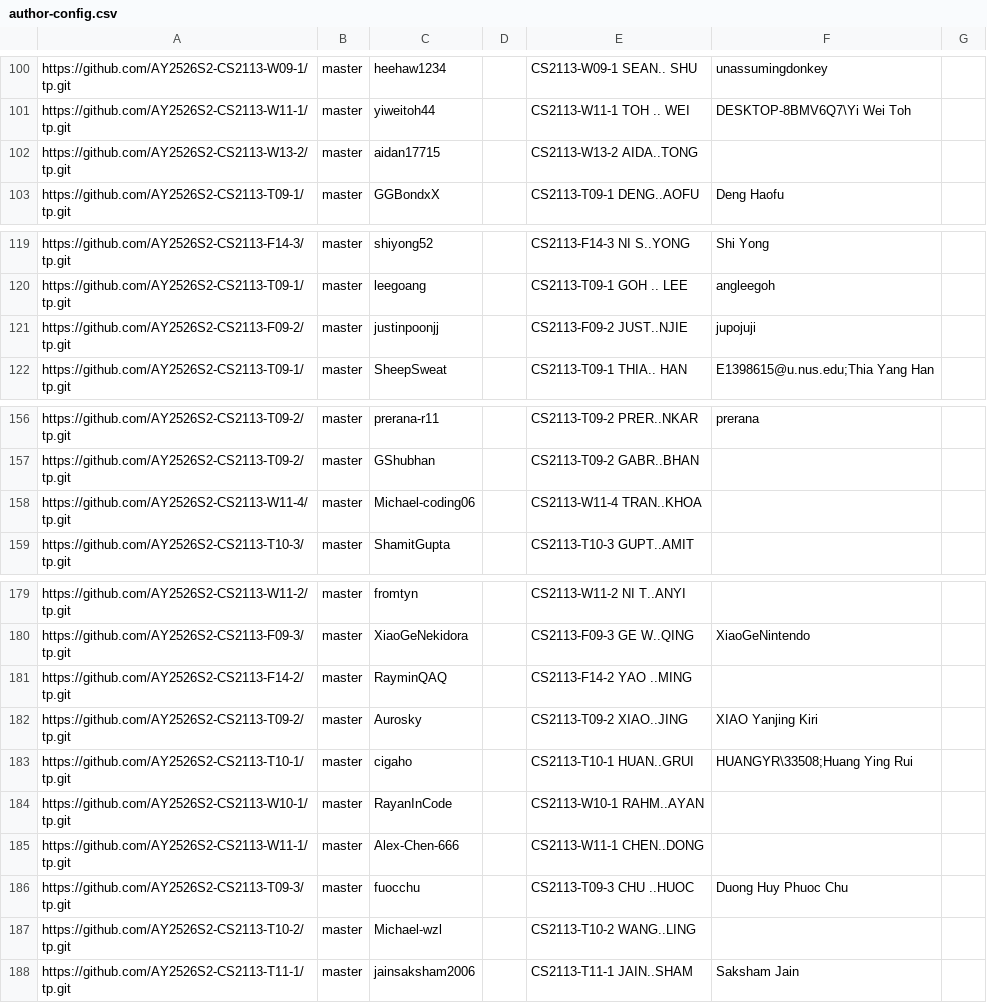
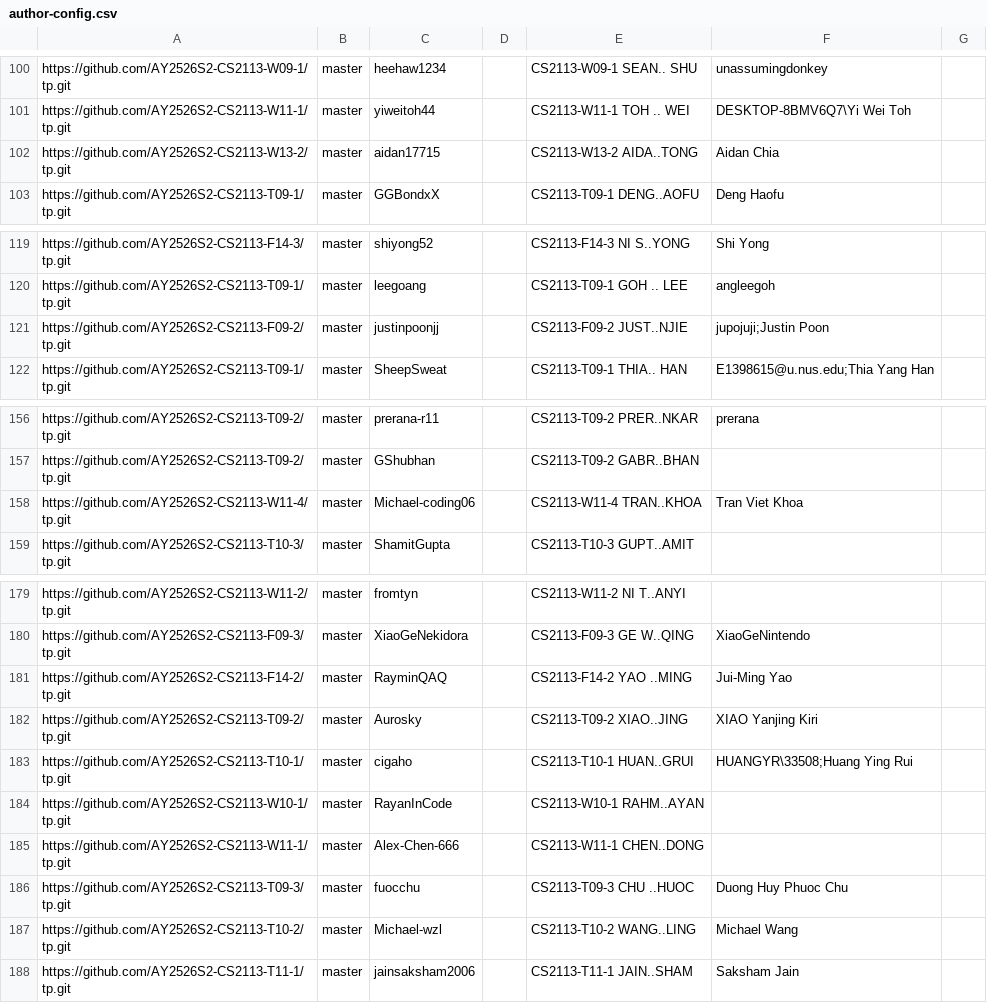
Before and after one commit to NUS-CS2113-AY2526-S2/tp-dashboard, a CSV file: config/author-config.csv, drawn as a sheet; only a part is shown, gaps mark what is left out; the diff covers the shown part only.

```diff
--- a/config/author-config.csv
+++ b/config/author-config.csv
@@ -101,3 +101,3 @@ https://github.com/AY2526S2-CS2113-W09-1/tp.git,master,heehaw1234,,CS2113-W09-1
 https://github.com/AY2526S2-CS2113-W11-1/tp.git,master,yiweitoh44,,CS2113-W11-1 TOH .. WEI,DESKTOP-8BMV6Q7\Yi Wei Toh,
-https://github.com/AY2526S2-CS2113-W13-2/tp.git,master,aidan17715,,CS2113-W13-2 AIDA..TONG,,
+https://github.com/AY2526S2-CS2113-W13-2/tp.git,master,aidan17715,,CS2113-W13-2 AIDA..TONG,Aidan Chia,
 https://github.com/AY2526S2-CS2113-T09-1/tp.git,master,GGBondxX,,CS2113-T09-1 DENG..AOFU,Deng Haofu,
@@ -120,3 +120,3 @@ https://github.com/AY2526S2-CS2113-F14-3/tp.git,master,shiyong52,,CS2113-F14-3 N
 https://github.com/AY2526S2-CS2113-T09-1/tp.git,master,leegoang,,CS2113-T09-1 GOH .. LEE,angleegoh,
-https://github.com/AY2526S2-CS2113-F09-2/tp.git,master,justinpoonjj,,CS2113-F09-2 JUST..NJIE,jupojuji,
+https://github.com/AY2526S2-CS2113-F09-2/tp.git,master,justinpoonjj,,CS2113-F09-2 JUST..NJIE,jupojuji;Justin Poon,
 https://github.com/AY2526S2-CS2113-T09-1/tp.git,master,SheepSweat,,CS2113-T09-1 THIA.. HAN,E1398615@u.nus.edu;Thia Yang Han,
@@ -157,3 +157,3 @@ https://github.com/AY2526S2-CS2113-T09-2/tp.git,master,prerana-r11,,CS2113-T09-2
 https://github.com/AY2526S2-CS2113-T09-2/tp.git,master,GShubhan,,CS2113-T09-2 GABR..BHAN,,
-https://github.com/AY2526S2-CS2113-W11-4/tp.git,master,Michael-coding06,,CS2113-W11-4 TRAN..KHOA,,
+https://github.com/AY2526S2-CS2113-W11-4/tp.git,master,Michael-coding06,,CS2113-W11-4 TRAN..KHOA,Tran Viet Khoa,
 https://github.com/AY2526S2-CS2113-T10-3/tp.git,master,ShamitGupta,,CS2113-T10-3 GUPT..AMIT,,
@@ -180,3 +180,3 @@ https://github.com/AY2526S2-CS2113-W11-2/tp.git,master,fromtyn,,CS2113-W11-2 NI
 https://github.com/AY2526S2-CS2113-F09-3/tp.git,master,XiaoGeNekidora,,CS2113-F09-3 GE W..QING,XiaoGeNintendo,
-https://github.com/AY2526S2-CS2113-F14-2/tp.git,master,RayminQAQ,,CS2113-F14-2 YAO ..MING,,
+https://github.com/AY2526S2-CS2113-F14-2/tp.git,master,RayminQAQ,,CS2113-F14-2 YAO ..MING,Jui-Ming Yao ,
 https://github.com/AY2526S2-CS2113-T09-2/tp.git,master,Aurosky,,CS2113-T09-2 XIAO..JING,XIAO Yanjing Kiri,
@@ -186,3 +186,3 @@ https://github.com/AY2526S2-CS2113-W11-1/tp.git,master,Alex-Chen-666,,CS2113-W11
 https://github.com/AY2526S2-CS2113-T09-3/tp.git,master,fuocchu,,CS2113-T09-3 CHU ..HUOC,Duong Huy Phuoc Chu,
-https://github.com/AY2526S2-CS2113-T10-2/tp.git,master,Michael-wzl,,CS2113-T10-2 WANG..LING,,
+https://github.com/AY2526S2-CS2113-T10-2/tp.git,master,Michael-wzl,,CS2113-T10-2 WANG..LING,Michael Wang,
 https://github.com/AY2526S2-CS2113-T11-1/tp.git,master,jainsaksham2006,,CS2113-T11-1 JAIN..SHAM,Saksham Jain,
```
Also changed, not shown: 8 edited cells elsewhere in this file.
